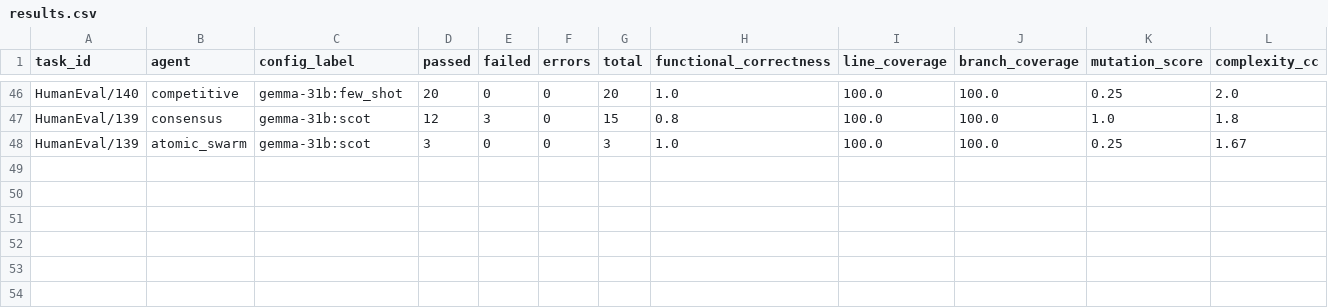
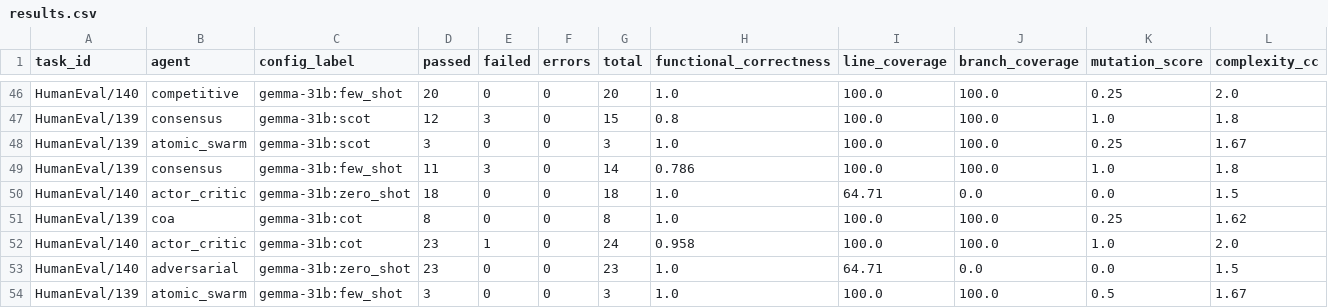
Before and after one commit to LLMProjectPolito/LLMProject, a CSV file: results/gemma-31b/results.csv, drawn as a sheet; only a part is shown, gaps mark what is left out; rows hold the shown columns only; the diff names each change by its address in the sheet, - before the commit and + after, or states it on an @@ line.

Commit message:
PULSE: Gemma 31B Progress Update (CSV + Tests) 🚀📊

```diff
--- a/results/gemma-31b/results.csv
+++ b/results/gemma-31b/results.csv
+row 49: HumanEval/139 | consensus | gemma-31b:few_shot | 11 | 3 | 0 | 14 | 0.786 | 100.0 | 100.0 | 1.0 | 1.8
+row 50: HumanEval/140 | actor_critic | gemma-31b:zero_shot | 18 | 0 | 0 | 18 | 1.0 | 64.71 | 0.0 | 0.0 | 1.5
+row 51: HumanEval/139 | coa | gemma-31b:cot | 8 | 0 | 0 | 8 | 1.0 | 100.0 | 100.0 | 0.25 | 1.62
+row 52: HumanEval/140 | actor_critic | gemma-31b:cot | 23 | 1 | 0 | 24 | 0.958 | 100.0 | 100.0 | 1.0 | 2.0
+row 53: HumanEval/140 | adversarial | gemma-31b:zero_shot | 23 | 0 | 0 | 23 | 1.0 | 64.71 | 0.0 | 0.0 | 1.5
+row 54: HumanEval/139 | atomic_swarm | gemma-31b:few_shot | 3 | 0 | 0 | 3 | 1.0 | 100.0 | 100.0 | 0.5 | 1.67
```
Also changed, not shown: 6 other files.
